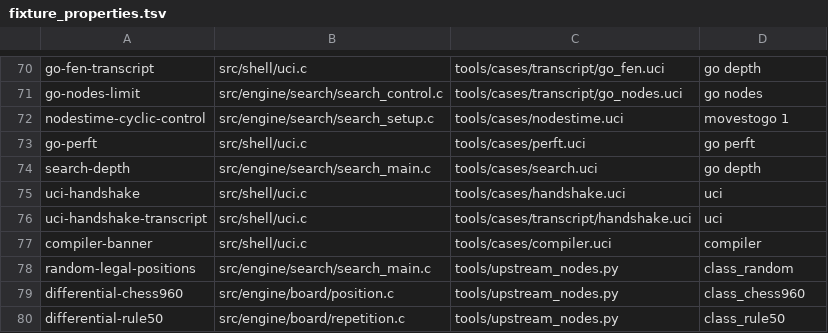
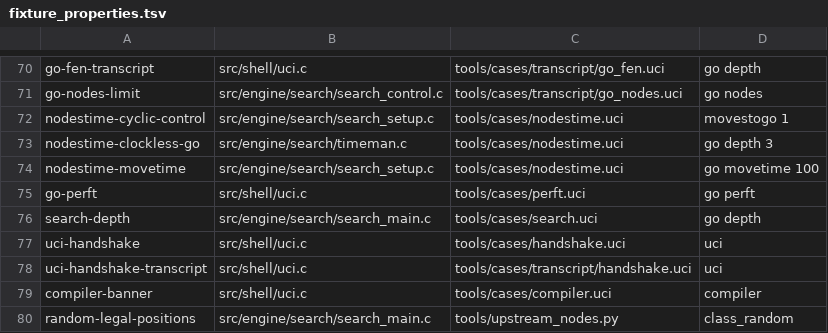
Before and after one commit to ppigazzini/mcfish, a TSV file: tools/fixture_properties.tsv, drawn as a sheet; only a part is shown, gaps mark what is left out; the shorter side is filled out with more unchanged rows; the diff names each change by its address in the sheet, - before the commit and + after, or states it on an @@ line.

Commit message:
fix(search): leave npmsec at zero on a go that has no clock to convert
Upstream's TimeManagement::init writes `limits.npmsec` only where it converts
the clock to nodes, after the zero-clock early return (timeman.cpp:95), so a
`go depth`, `go movetime` or `go infinite` under `nodestime` keeps the 0 the
`go` line started with. `timeman_compute` copied the option into its output
unconditionally, and `search_go` banks the searched nodes whenever that field
is set (search.cpp:248) -- so a clockless search here spent the -1 sentinel
that marks "no nodes-as-time game yet", and the next timed `go` converted no
clock and searched on a zero budget. Pre-existing, outside the swept range;
found beside 5d9da869 while porting f59408947, whose single-move cap scales
by the same field.

Against the oracle at effdc3fd3, nodestime 10, `go depth 3` then
`go wtime 4000 btime 4000`:

  before   depth 1,    22 nodes
  oracle   depth 7,  3820 nodes
  after    depth 7,  3820 nodes

The movetime conversion (03c6aeae) read the same field and so depended on the
bug: it now happens in `search_tm_init` ahead of the clock, where upstream
does it (timeman.cpp:60), and `lim_movetime` is the converted value.
`go movetime 100` reads 1239 nodes on both engines.

tools/cases/nodestime.uci gains both sequences and its golden is re-derived
FROM THE ORACLE (golden-audit --write nodestime); two property rows claim
them. The unit test checks npmsec and movetime after a clockless
search_tm_init, and fails at HEAD on both ("npmsec 50", "got 100").

  ./build.sh test              -> 1620788 checks, 0 failures (exit 0)
  ./build.sh golden            -> passed (exit 0)
  ./build.sh async-check       -> 10 of 10 invariants (exit 0)
  ./build.sh fixture-coverage  -> 56 properties (exit 0)
  ./build.sh signature         -> 1559611 (exit 0)
  ./build.sh fmt               -> exit 0

```diff
--- a/tools/fixture_properties.tsv
+++ b/tools/fixture_properties.tsv
+row 73: nodestime-clockless-go | src/engine/search/timeman.c | tools/cases/nodestime.uci | go depth 3
+row 74: nodestime-movetime | src/engine/search/search_setup.c | tools/cases/nodestime.uci | go movetime 100
```
Also changed, not shown: 5 other files.
